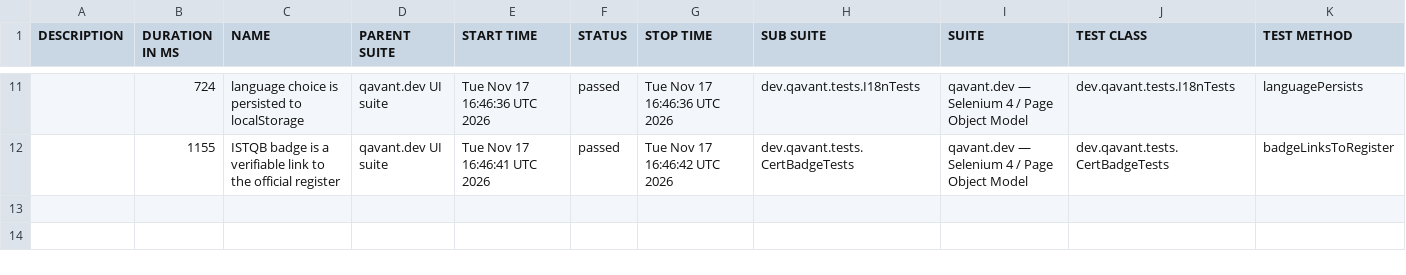
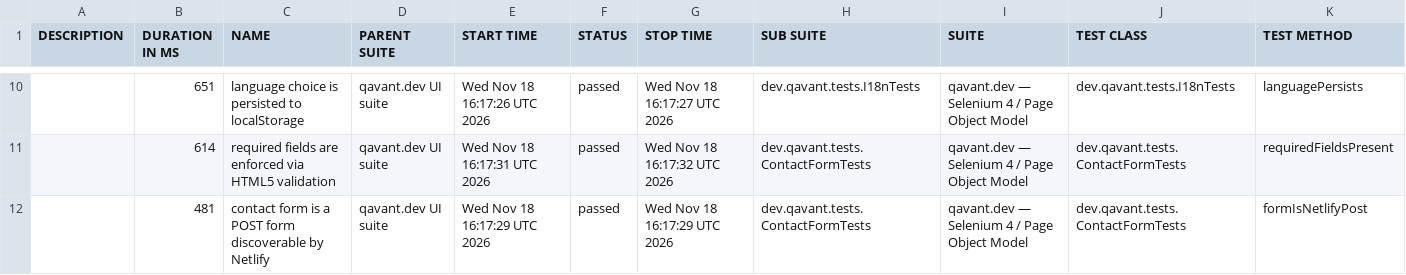
Before and after one commit to peterolah-qa/qavant-selenium, a CSV file: data/suites.csv, drawn as a sheet; only a part is shown, gaps mark what is left out; the diff covers the shown part only.

```diff
--- a/data/suites.csv
+++ b/data/suites.csv
@@ -11,2 +10,3 @@
-"","724","language choice is persisted to localStorage","qavant.dev UI suite","Tue Nov 17 16:46:36 UTC 2026","passed","Tue Nov 17 16:46:36 UTC 2026","dev.qavant.tests.I18nTests","qavant.dev — Selenium 4 / Page Object Model","dev.qavant.tests.I18nTests","languagePersists"
-"","1155","ISTQB badge is a verifiable link to the official register","qavant.dev UI suite","Tue Nov 17 16:46:41 UTC 2026","passed","Tue Nov 17 16:46:42 UTC 2026","dev.qavant.tests.CertBadgeTests","qavant.dev — Selenium 4 / Page Object Model","dev.qavant.tests.CertBadgeTests","badgeLinksToRegister"
+"","651","language choice is persisted to localStorage","qavant.dev UI suite","Wed Nov 18 16:17:26 UTC 2026","passed","Wed Nov 18 16:17:27 UTC 2026","dev.qavant.tests.I18nTests","qavant.dev — Selenium 4 / Page Object Model","dev.qavant.tests.I18nTests","languagePersists"
+"","614","required fields are enforced via HTML5 validation","qavant.dev UI suite","Wed Nov 18 16:17:31 UTC 2026","passed","Wed Nov 18 16:17:32 UTC 2026","dev.qavant.tests.ContactFormTests","qavant.dev — Selenium 4 / Page Object Model","dev.qavant.tests.ContactFormTests","requiredFieldsPresent"
+"","481","contact form is a POST form discoverable by Netlify","qavant.dev UI suite","Wed Nov 18 16:17:29 UTC 2026","passed","Wed Nov 18 16:17:29 UTC 2026","dev.qavant.tests.ContactFormTests","qavant.dev — Selenium 4 / Page Object Model","dev.qavant.tests.ContactFormTests","formIsNetlifyPost"
```
Also changed, not shown: 2 added rows, 3 removed rows and 28 edited cells elsewhere in this file, 36 other files.
